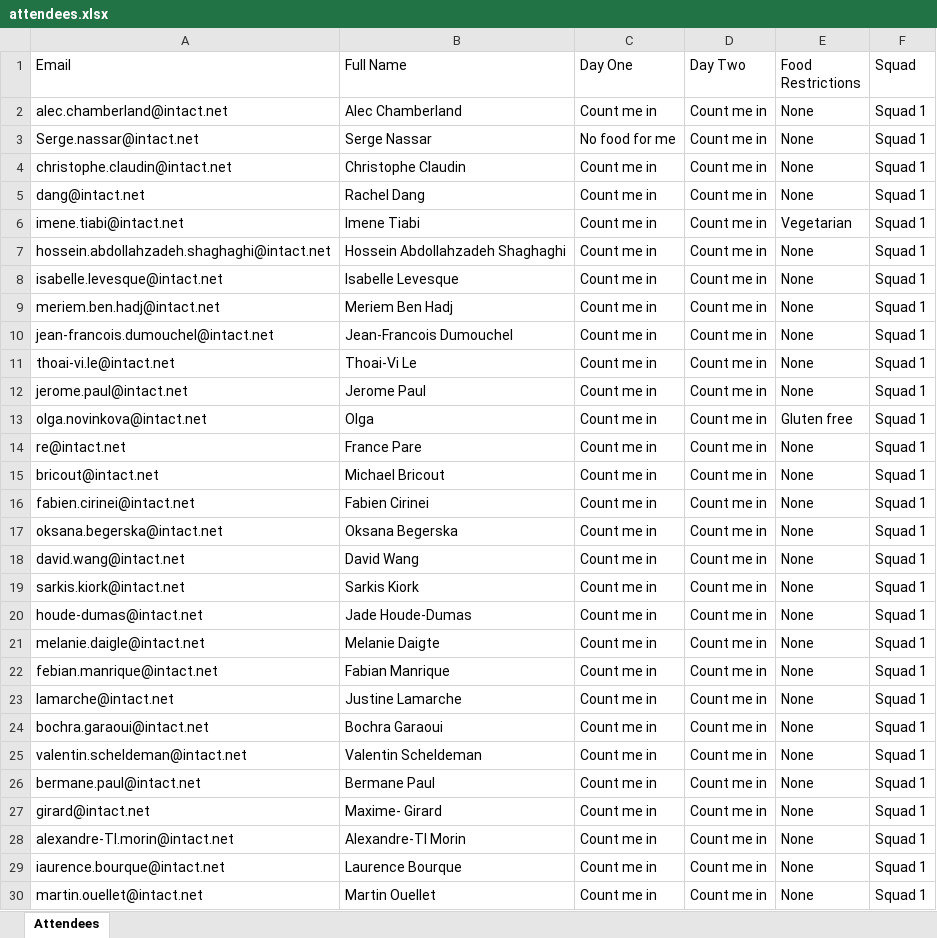
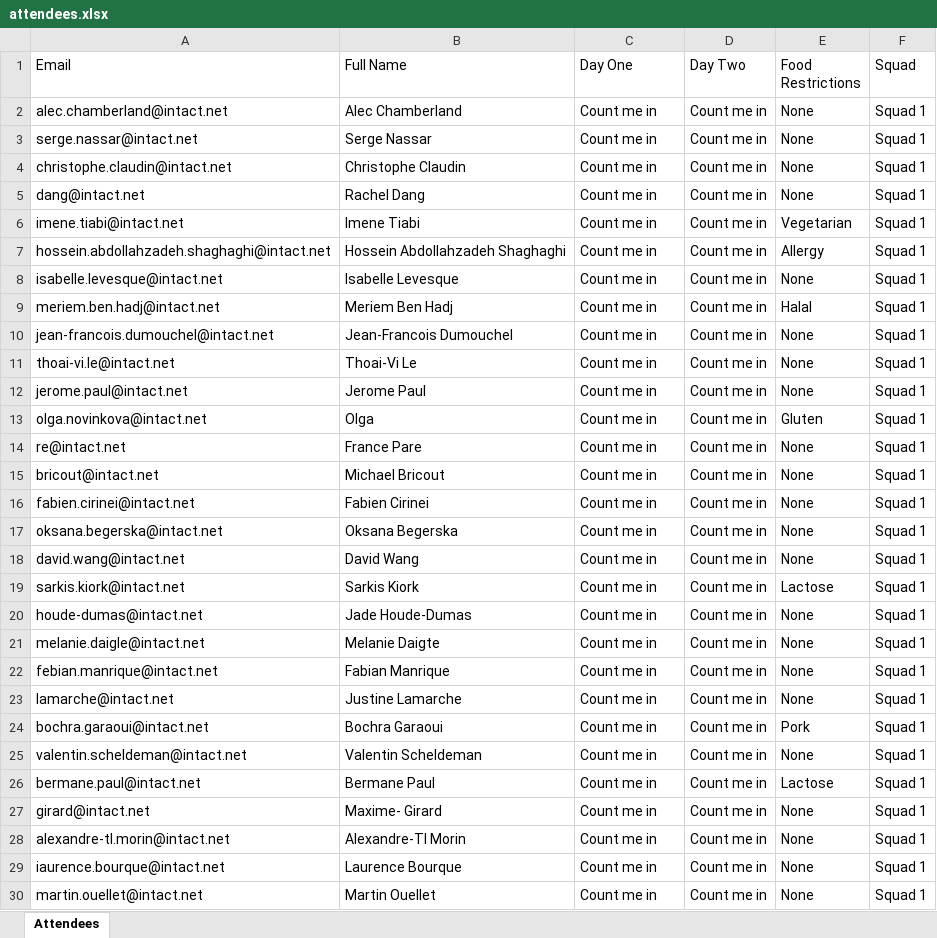
Before and after one commit to eespinoza23/ClaudeCodeTest, an Excel workbook: qr-generator/attendees.xlsx, sheet Attendees, drawn as a sheet; only a part is shown; values as stored, in another font and other column widths than the file's, no borders; the diff covers the shown part only; the diff names each change by its address in the sheet, - before the commit and + after, or states it on an @@ line.

```diff
--- a/qr-generator/attendees.xlsx (sheet Attendees)
+++ b/qr-generator/attendees.xlsx (sheet Attendees)
-A3 (Email): Serge.nassar@intact.net
+A3 (Email): serge.nassar@intact.net
-C3 (Day One): No food for me
+C3 (Day One): Count me in
-E7 (Food Restrictions): None
+E7 (Food Restrictions): Allergy
-E9 (Food Restrictions): None
+E9 (Food Restrictions): Halal
-E13 (Food Restrictions): Gluten free
+E13 (Food Restrictions): Gluten
-E19 (Food Restrictions): None
+E19 (Food Restrictions): Lactose
-E24 (Food Restrictions): None
+E24 (Food Restrictions): Pork
-E26 (Food Restrictions): None
+E26 (Food Restrictions): Lactose
-A28 (Email): alexandre-Tl.morin@intact.net
+A28 (Email): alexandre-tl.morin@intact.net
```
Also changed, not shown: 48 added rows and 15 edited cells elsewhere in this sheet, qr-generator/attendees_extracted.xlsx, 4 other files.
